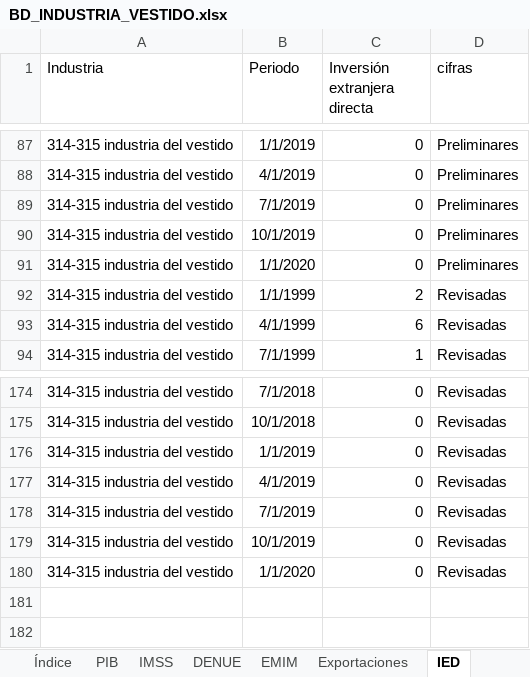
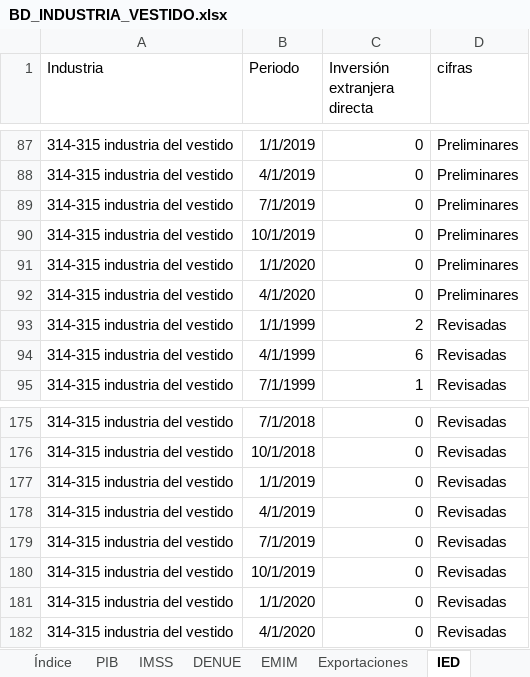
Before and after one commit to DIEEF/SEJ, an Excel workbook: sej_datos/BD_INDUSTRIA_VESTIDO.xlsx, sheet IED, drawn as a sheet; only a part is shown, gaps mark what is left out; values as stored, in another font and other column widths than the file's, no borders; the diff names each change by its address in the sheet, - before the commit and + after, or states it on an @@ line.

```diff
--- a/sej_datos/BD_INDUSTRIA_VESTIDO.xlsx (sheet IED)
+++ b/sej_datos/BD_INDUSTRIA_VESTIDO.xlsx (sheet IED)
+row 92: 314-315 industria del vestido | 4/1/2020 | 0 | Preliminares
+row 182: 314-315 industria del vestido | 4/1/2020 | 0 | Revisadas
```
Also changed, not shown: sheet EMIM, sheet IMSS, sej_datos/BD_INDUSTRIA_BEBIDASYTABACO.xlsx, sej_datos/BD_INDUSTRIA_ELECTRONICA.xlsx, 2 other files.
